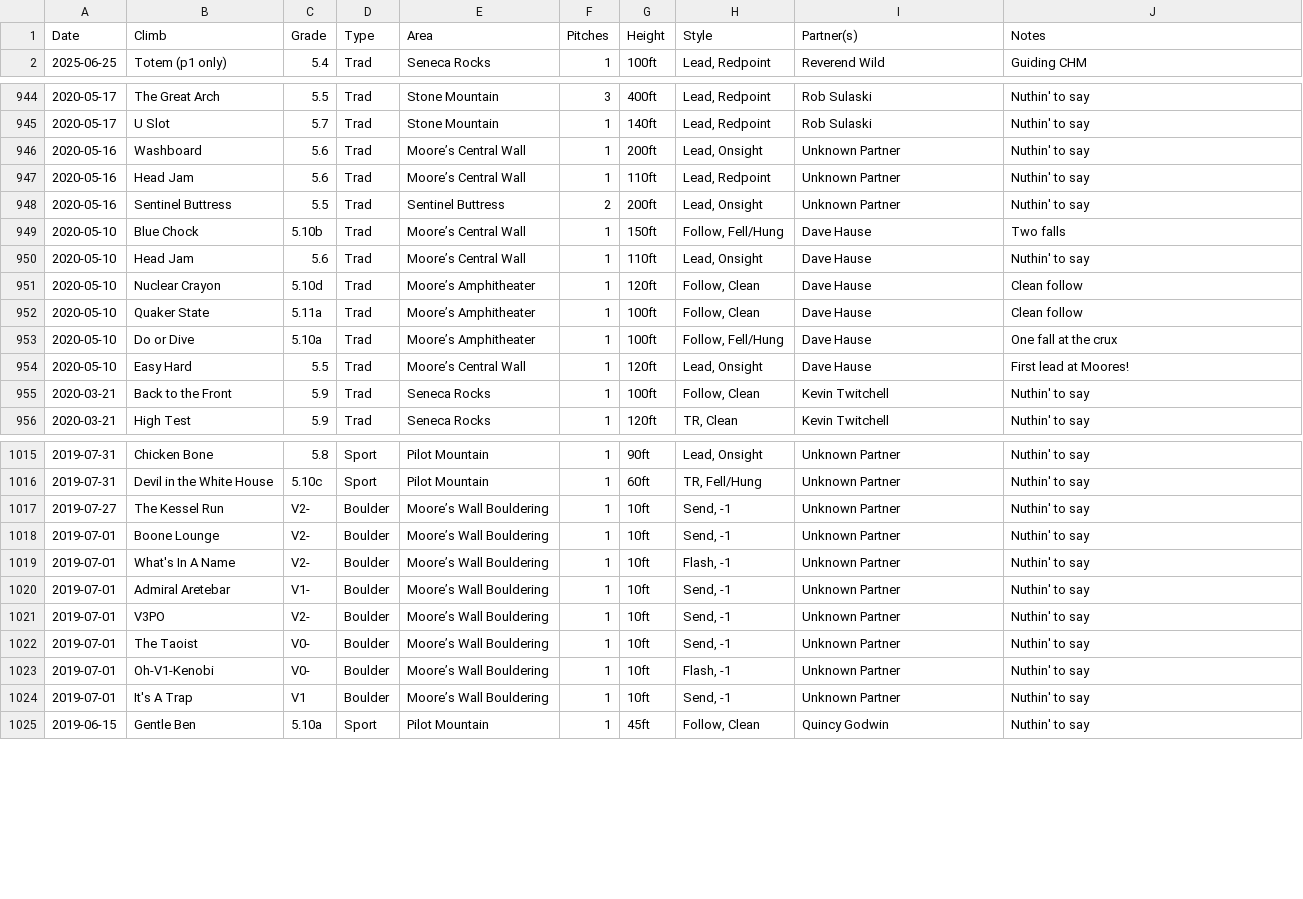
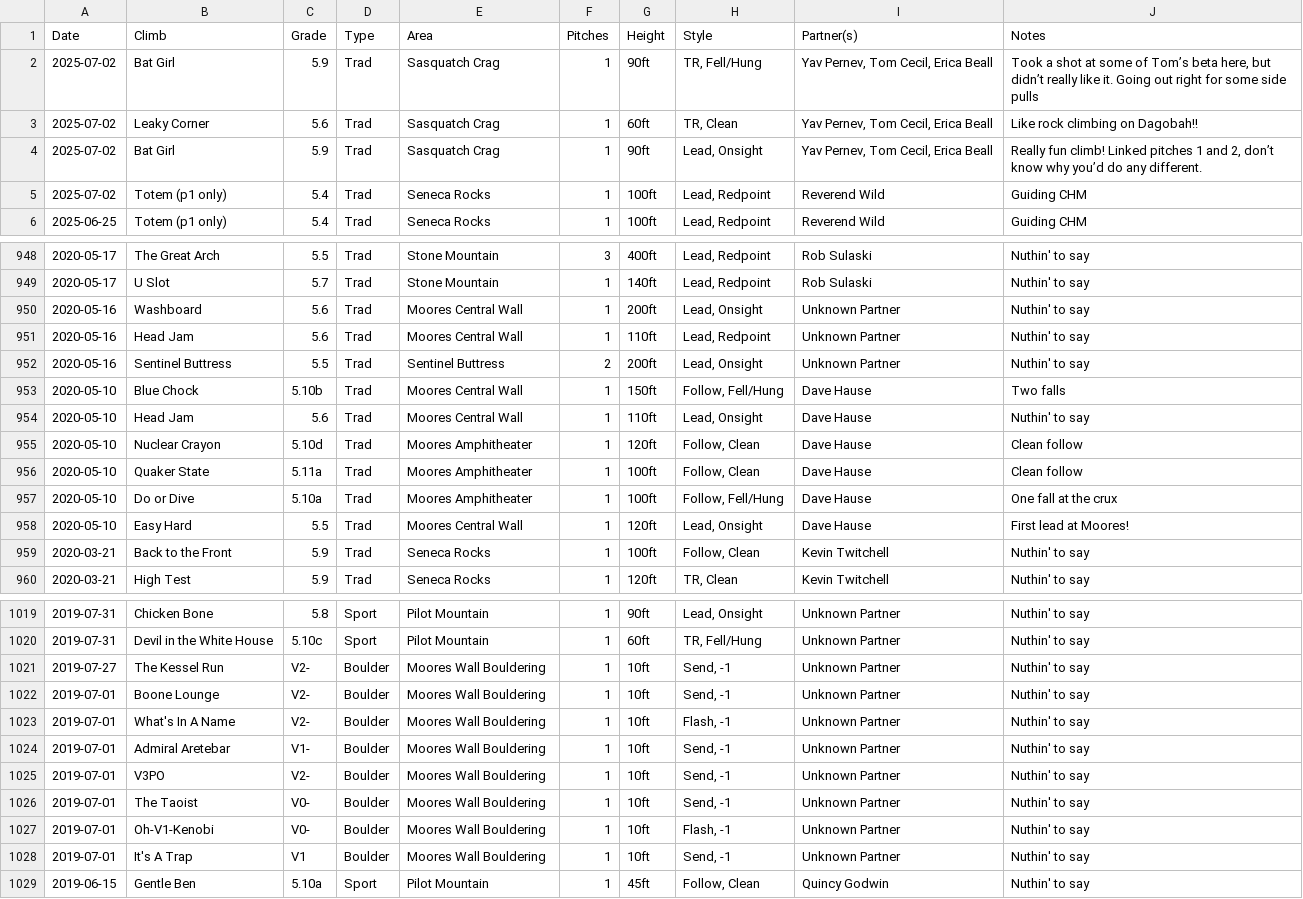
Before and after one commit to achiquit/websitejazzhands, a CSV file: climbing/data/all-ticks.csv, drawn as a sheet; only a part is shown, gaps mark what is left out; addresses are those after the commit; the diff covers the shown part only; the diff names each change by its address in the sheet, - before the commit and + after, or states it on an @@ line.

Commit message:
Ticks update

```diff
--- a/climbing/data/all-ticks.csv
+++ b/climbing/data/all-ticks.csv
+row 2: 2025-07-02 | Bat Girl | 5.9 | Trad | Sasquatch Crag | 1 | 90ft | TR, Fell/Hung | Yav Pernev, Tom Cecil, Erica Beall | Took a shot at some of Tom’s beta here, but didn’t really like it. Going out right for some side pulls
+row 3: 2025-07-02 | Leaky Corner | 5.6 | Trad | Sasquatch Crag | 1 | 60ft | TR, Clean | Yav Pernev, Tom Cecil, Erica Beall | Like rock climbing on Dagobah!!
+row 4: 2025-07-02 | Bat Girl | 5.9 | Trad | Sasquatch Crag | 1 | 90ft | Lead, Onsight | Yav Pernev, Tom Cecil, Erica Beall | Really fun climb! Linked pitches 1 and 2, don’t know why you’d do any different.
+row 5: 2025-07-02 | Totem (p1 only) | 5.4 | Trad | Seneca Rocks | 1 | 100ft | Lead, Redpoint | Reverend Wild | Guiding CHM
-E950:E951 (Area): Moore’s Central Wall
+E950:E951 (Area): Moores Central Wall
-E953:E954 (Area): Moore’s Central Wall
+E953:E954 (Area): Moores Central Wall
-E955:E957 (Area): Moore’s Amphitheater
+E955:E957 (Area): Moores Amphitheater
-E958 (Area): Moore’s Central Wall
+E958 (Area): Moores Central Wall
-E1021:E1028 (Area): Moore’s Wall Bouldering
+E1021:E1028 (Area): Moores Wall Bouldering
```
Also changed, not shown: 55 edited cells elsewhere in this file, climbing/data/partner-leaderboard.csv, 1 other file.
